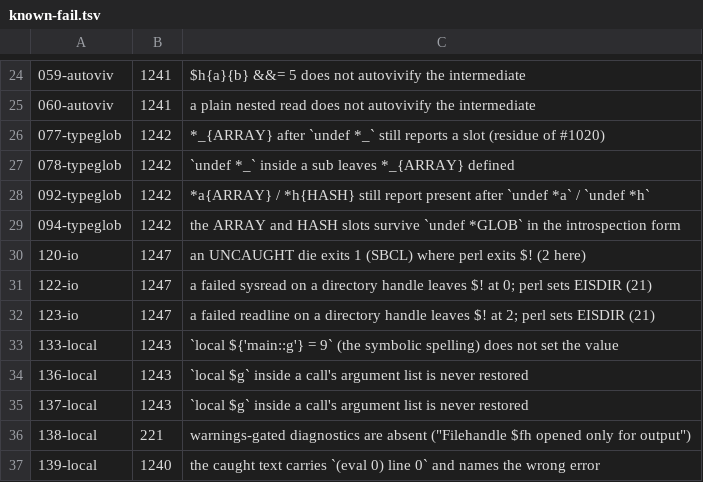
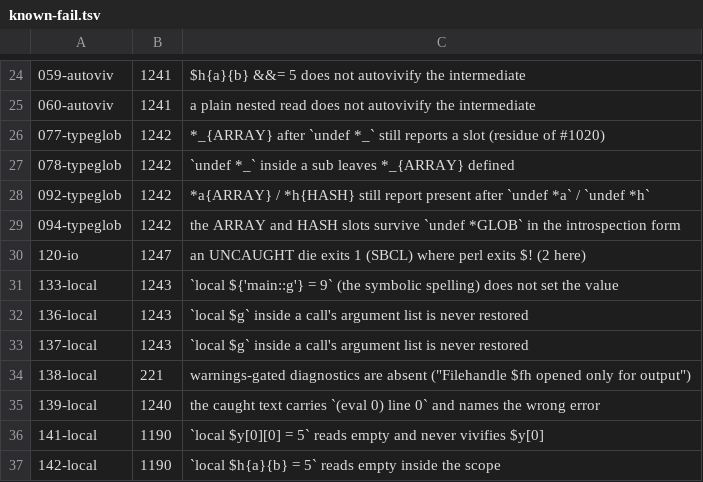
Before and after one commit to Percolisp/pcl, a TSV file: ir-conform/known-fail.tsv, drawn as a sheet; only a part is shown, gaps mark what is left out; the shorter side is filled out with more unchanged rows.

```diff
--- a/ir-conform/known-fail.tsv
+++ b/ir-conform/known-fail.tsv
@@ -30,4 +30,2 @@
 120-io	1247	an UNCAUGHT die exits 1 (SBCL) where perl exits $! (2 here)
-122-io	1247	a failed sysread on a directory handle leaves $! at 0; perl sets EISDIR (21)
-123-io	1247	a failed readline on a directory handle leaves $! at 2; perl sets EISDIR (21)
 133-local	1243	`local ${'main::g'} = 9` (the symbolic spelling) does not set the value
```
Also changed, not shown: 1 other file.
